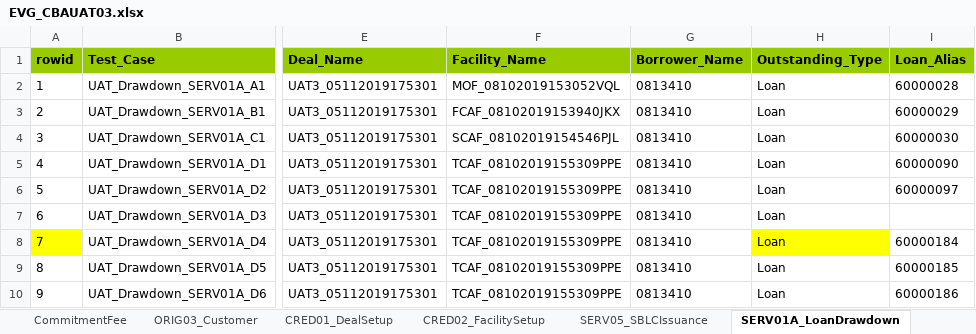
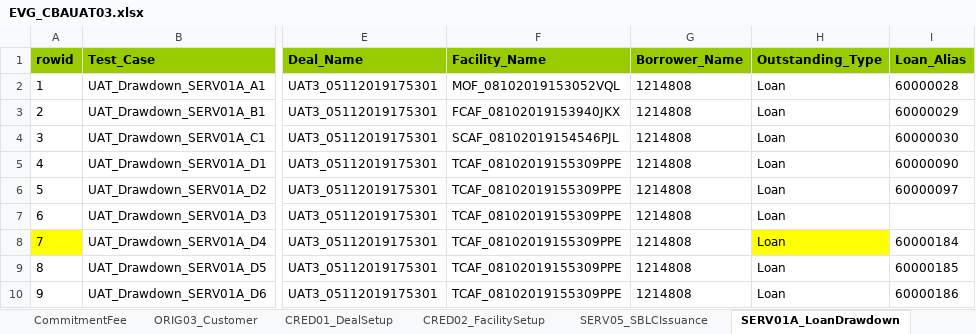
Before and after one commit to shirleenhong/automation-loan-application-cba, an Excel workbook: DataSet/CBAUATDeal_DataSet/EVG_CBAUAT03.xlsx, sheet SERV01A_LoanDrawdown, drawn as a sheet; only a part is shown, gaps mark what is left out; values as stored, in another font and other column widths than the file's, no borders; the diff names each change by its address in the sheet, - before the commit and + after, or states it on an @@ line.

```diff
--- a/DataSet/CBAUATDeal_DataSet/EVG_CBAUAT03.xlsx (sheet SERV01A_LoanDrawdown)
+++ b/DataSet/CBAUATDeal_DataSet/EVG_CBAUAT03.xlsx (sheet SERV01A_LoanDrawdown)
-G2:G10 (Borrower_Name): 0813410
+G2:G10 (Borrower_Name): 1214808
```
Also changed, not shown: sheet PTY001_QuickPartyOnboarding, sheet ORIG03_Customer, 14 other files.
